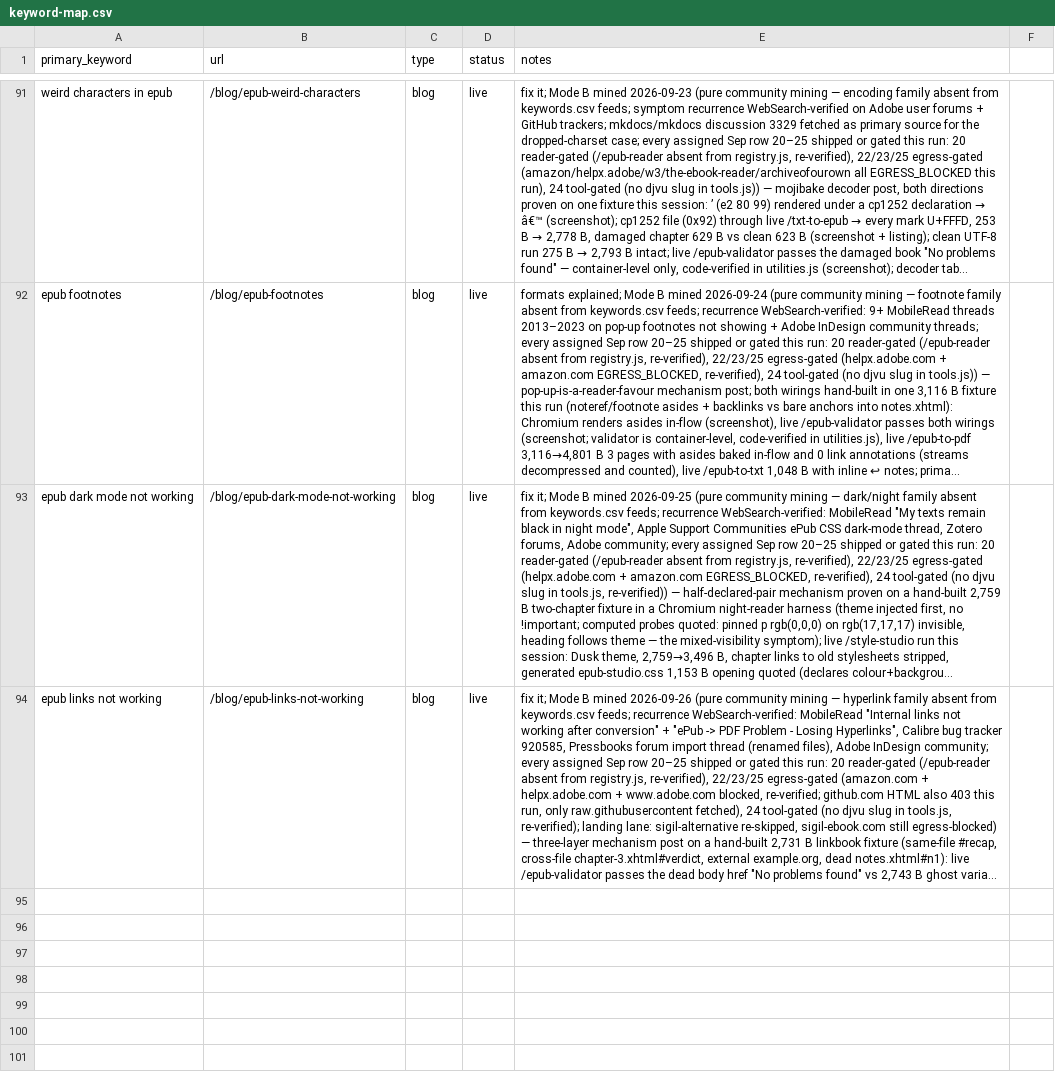
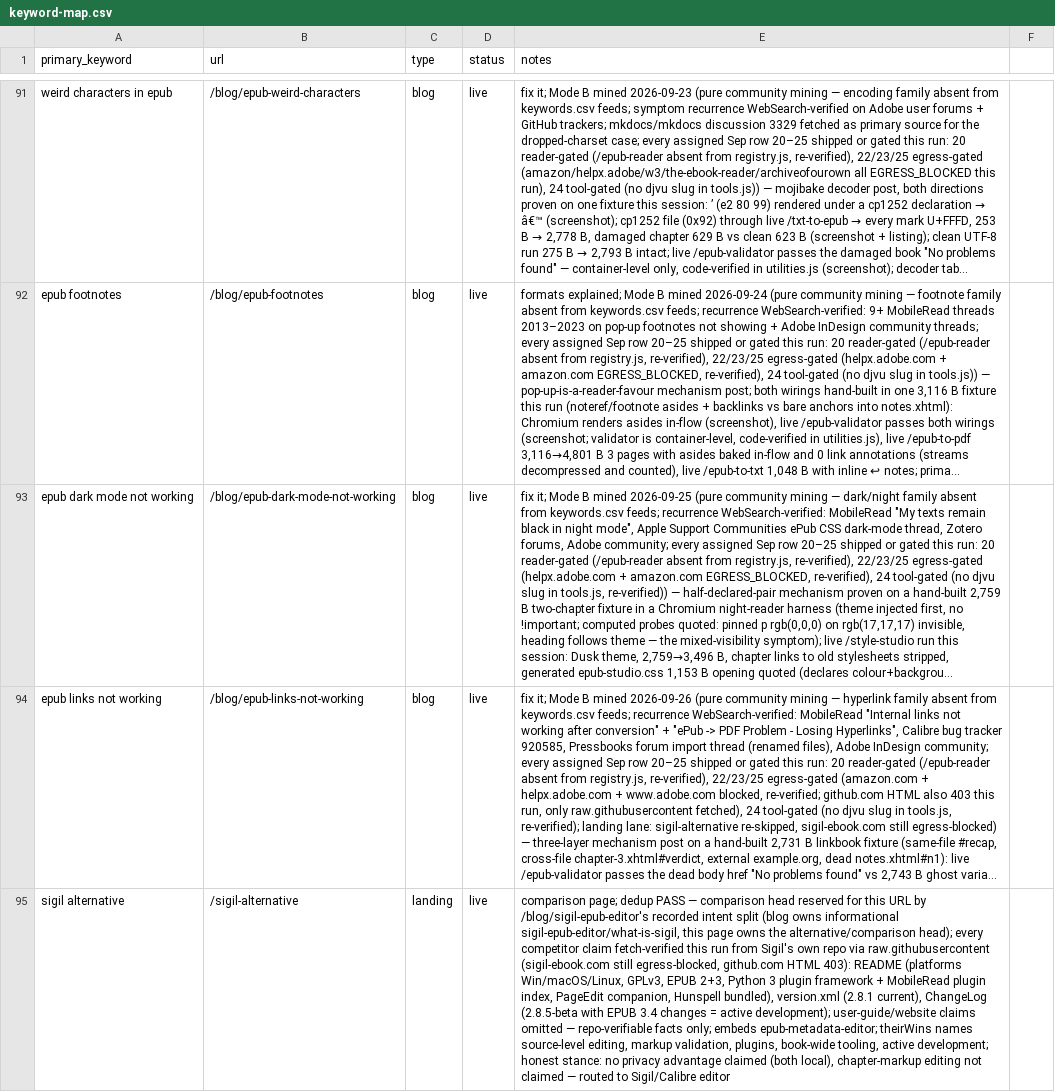
Before and after one commit to teamxyzstudio/epub.studio, a CSV file: content-ops/keyword-map.csv, drawn as a sheet; only a part is shown, gaps mark what is left out; long unchanged cells end in …; the diff names each change by its address in the sheet, - before the commit and + after, or states it on an @@ line.

```diff
--- a/content-ops/keyword-map.csv
+++ b/content-ops/keyword-map.csv
+row 95: sigil alternative | /sigil-alternative | landing | live | comparison page; dedup PASS — comparison head reserved for this URL by /blog/sigil-epub-editor's recorded intent split (blog owns informational sigil-epub-editor/what-is-sigil, this page owns the alternative/comparison head); every competitor claim fetch-verified this run from Sigil's own repo via raw.githubusercontent (sigil-ebook.com still egress-blocked, github.com HTML 403): README (platforms Win/macOS/Linux, GPLv3, EPUB 2+3, Python 3 plugin framework + MobileRead plugin index, PageEdit companion, Hunspell bundled), version.xml (2.8.1 current), ChangeLog (2.8.5-beta with EPUB 3.4 changes = active development); user-guide/website claims omitted — repo-verifiable facts only; embeds epub-metadata-editor; theirWins names source-level editing, markup validation, plugins, book-wide tooling, active development; honest stance: no privacy advantage claimed (both local), chapter-markup editing not claimed — routed to Sigil/Calibre editor
```
Also changed, not shown: 3 other files.
